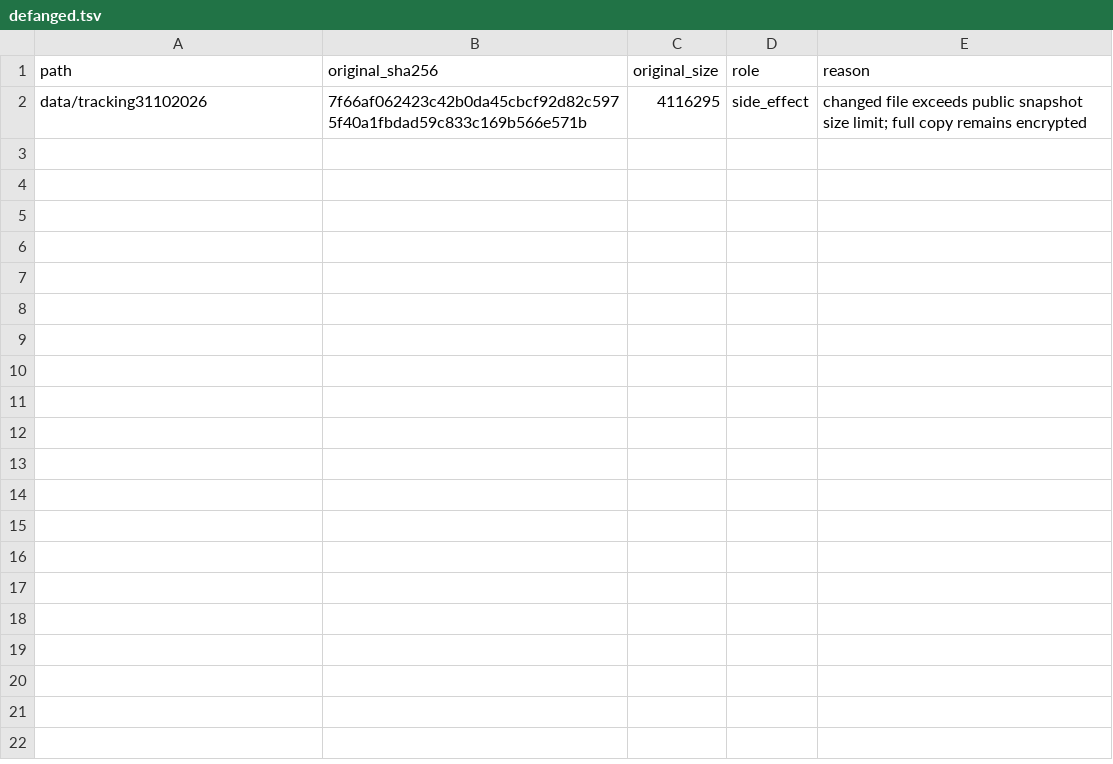
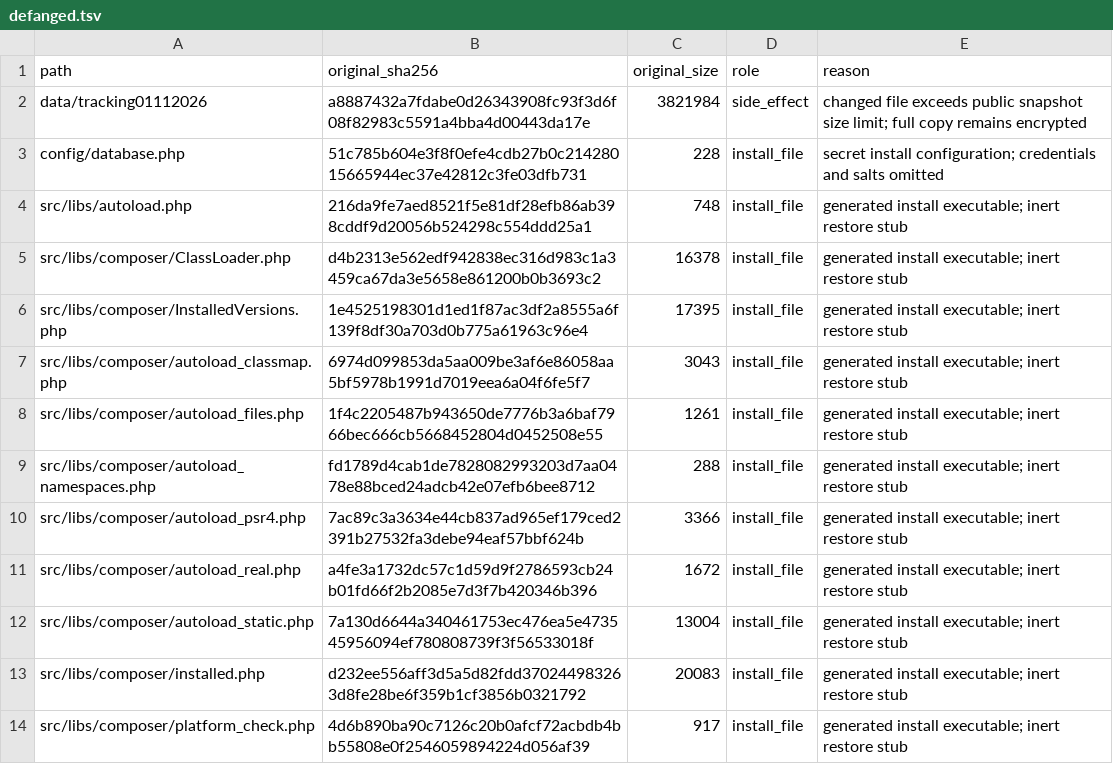
Before and after one commit to dhio0/webforensics, a TSV file: benchmark/v2/s03/evidence/defanged.tsv, drawn as a sheet.

Commit message:
bench v2: re-record s03 with portable round-7 proof

```diff
--- a/benchmark/v2/s03/evidence/defanged.tsv
+++ b/benchmark/v2/s03/evidence/defanged.tsv
@@ -1,2 +1,14 @@
 path	original_sha256	original_size	role	reason
-data/tracking31102026	7f66af062423c42b0da45cbcf92d82c5975f40a1fbdad59c833c169b566e571b	4116295	side_effect	changed file exceeds public snapshot size limit; full copy remains encrypted
+data/tracking01112026	a8887432a7fdabe0d26343908fc93f3d6f08f82983c5591a4bba4d00443da17e	3821984	side_effect	changed file exceeds public snapshot size limit; full copy remains encrypted
+config/database.php	51c785b604e3f8f0efe4cdb27b0c21428015665944ec37e42812c3fe03dfb731	228	install_file	secret install configuration; credentials and salts omitted
+src/libs/autoload.php	216da9fe7aed8521f5e81df28efb86ab398cddf9d20056b524298c554ddd25a1	748	install_file	generated install executable; inert restore stub
+src/libs/composer/ClassLoader.php	d4b2313e562edf942838ec316d983c1a3459ca67da3e5658e861200b0b3693c2	16378	install_file	generated install executable; inert restore stub
+src/libs/composer/InstalledVersions.php	1e4525198301d1ed1f87ac3df2a8555a6f139f8df30a703d0b775a61963c96e4	17395	install_file	generated install executable; inert restore stub
+src/libs/composer/autoload_classmap.php	6974d099853da5aa009be3af6e86058aa5bf5978b1991d7019eea6a04f6fe5f7	3043	install_file	generated install executable; inert restore stub
+src/libs/composer/autoload_files.php	1f4c2205487b943650de7776b3a6baf7966bec666cb5668452804d0452508e55	1261	install_file	generated install executable; inert restore stub
+src/libs/composer/autoload_namespaces.php	fd1789d4cab1de7828082993203d7aa0478e88bced24adcb42e07efb6bee8712	288	install_file	generated install executable; inert restore stub
+src/libs/composer/autoload_psr4.php	7ac89c3a3634e44cb837ad965ef179ced2391b27532fa3debe94eaf57bbf624b	3366	install_file	generated install executable; inert restore stub
+src/libs/composer/autoload_real.php	a4fe3a1732dc57c1d59d9f2786593cb24b01fd66f2b2085e7d3f7b420346b396	1672	install_file	generated install executable; inert restore stub
+src/libs/composer/autoload_static.php	7a130d6644a340461753ec476ea5e473545956094ef780808739f3f56533018f	13004	install_file	generated install executable; inert restore stub
+src/libs/composer/installed.php	d232ee556aff3d5a5d82fdd370244983263d8fe28be6f359b1cf3856b0321792	20083	install_file	generated install executable; inert restore stub
+src/libs/composer/platform_check.php	4d6b890ba90c7126c20b0afcf72acbdb4bb55808e0f2546059894224d056af39	917	install_file	generated install executable; inert restore stub
```
Also changed, not shown: benchmark/v2/s03/evidence/baseline.tsv, benchmark/v2/s03/evidence/manifest.tsv, 42 other files.
